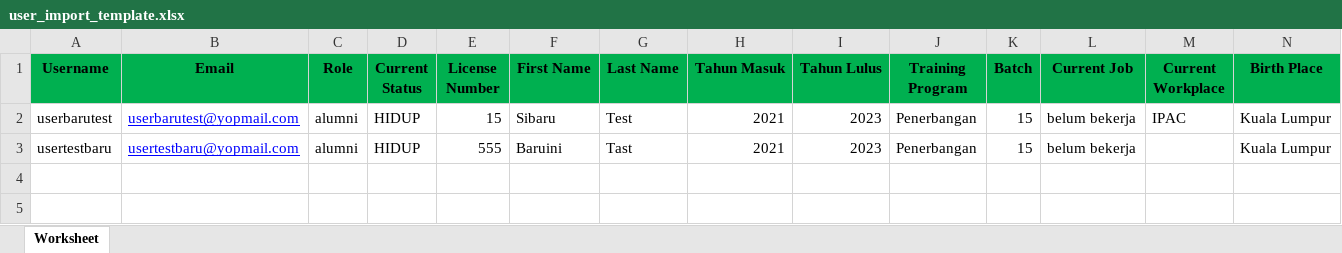
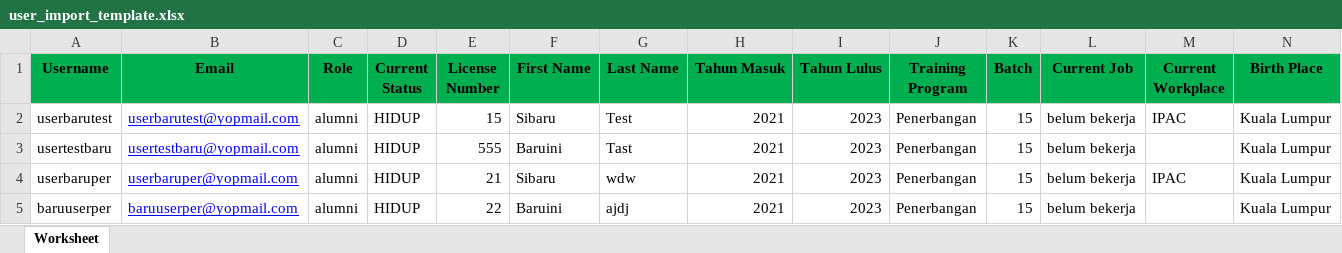
Before and after one commit to damhian/ipac-be, an Excel workbook: public/templates/user_import_template.xlsx, sheet Worksheet, drawn as a sheet; only a part is shown; values as stored, in another font and other column widths than the file's, no borders; rows hold the shown columns only; the diff names each change by its address in the sheet, - before the commit and + after, or states it on an @@ line.

```diff
--- a/public/templates/user_import_template.xlsx (sheet Worksheet)
+++ b/public/templates/user_import_template.xlsx (sheet Worksheet)
+row 4: userbaruper | userbaruper@yopmail.com | alumni | HIDUP | 21 | Sibaru | wdw | 2021 | 2023 | Penerbangan | 15 | belum bekerja | IPAC | Kuala Lumpur
+row 5: baruuserper | baruuserper@yopmail.com | alumni | HIDUP | 22 | Baruini | ajdj | 2021 | 2023 | Penerbangan | 15 | belum bekerja |  | Kuala Lumpur
```
Also changed, not shown: 2 other files.
